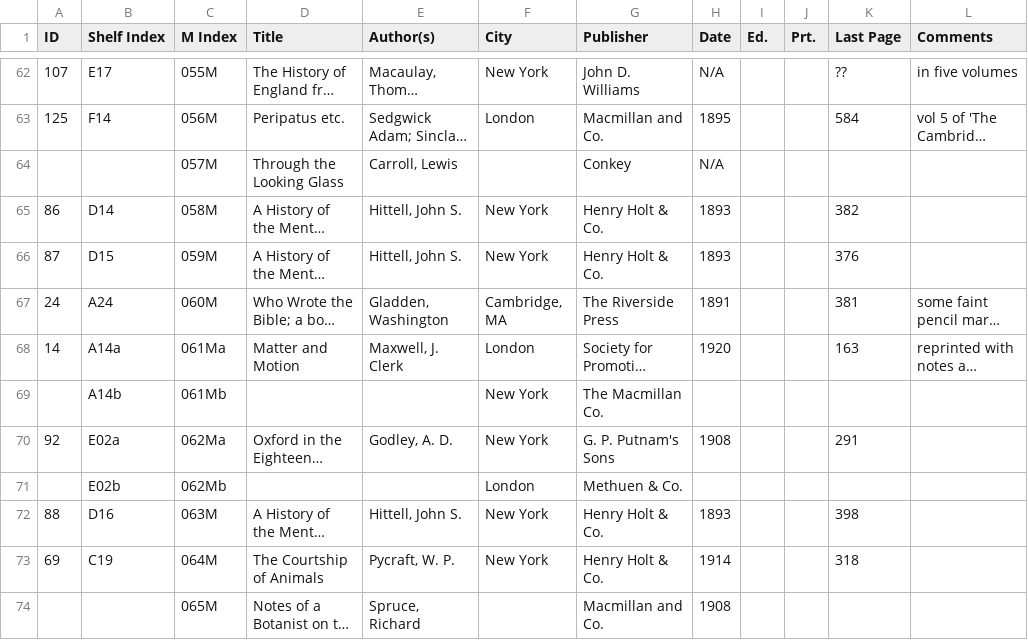
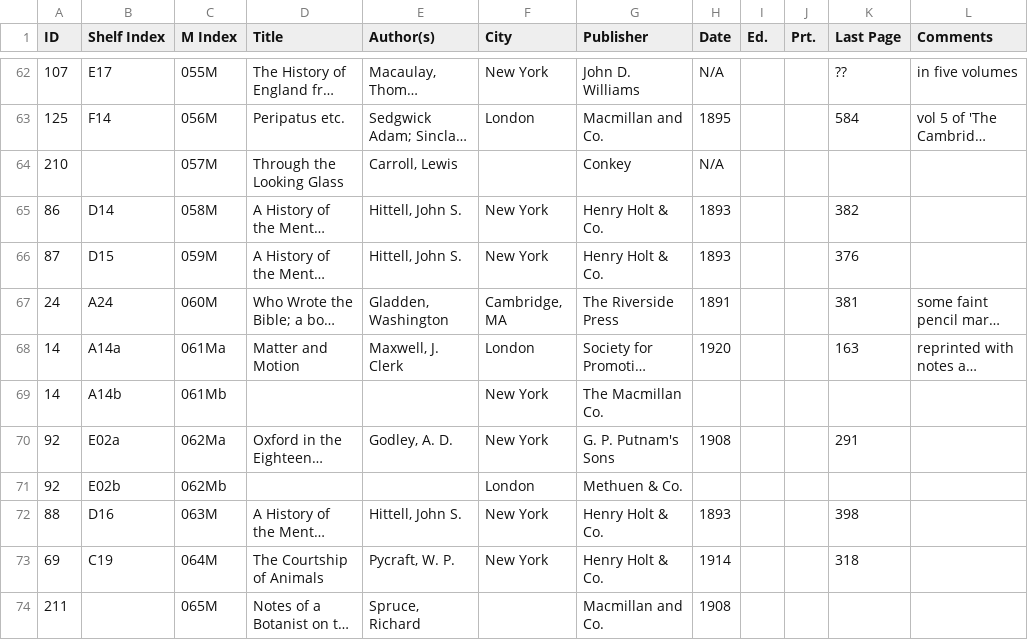
Before and after one commit to JimFowler/books, a CSV file: Books20/Docs/Wjm/WJ_McDonald_library_sorted.csv, drawn as a sheet; only a part is shown, gaps mark what is left out; long unchanged cells end in …; the diff covers the shown part only; the diff names each change by its address in the sheet, - before the commit and + after, or states it on an @@ line.

```diff
--- a/Books20/Docs/Wjm/WJ_McDonald_library_sorted.csv
+++ b/Books20/Docs/Wjm/WJ_McDonald_library_sorted.csv
-A64 (ID): (empty)
+A64 (ID): 210
-A69 (ID): (empty)
+A69 (ID): 14
-A71 (ID): (empty)
+A71 (ID): 92
-A74 (ID): (empty)
+A74 (ID): 211
```
Also changed, not shown: 6 added rows and 67 edited cells elsewhere in this file.
